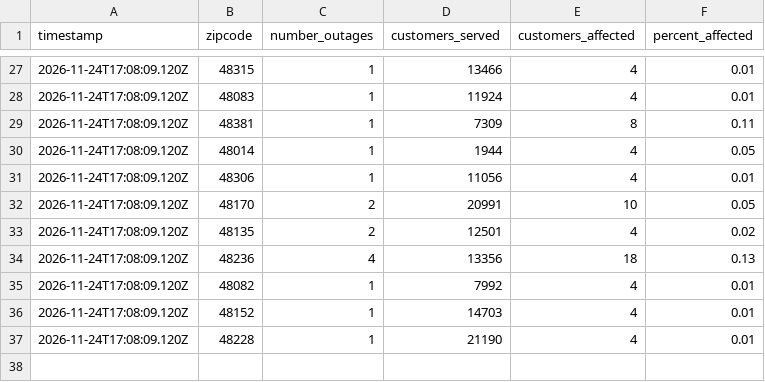
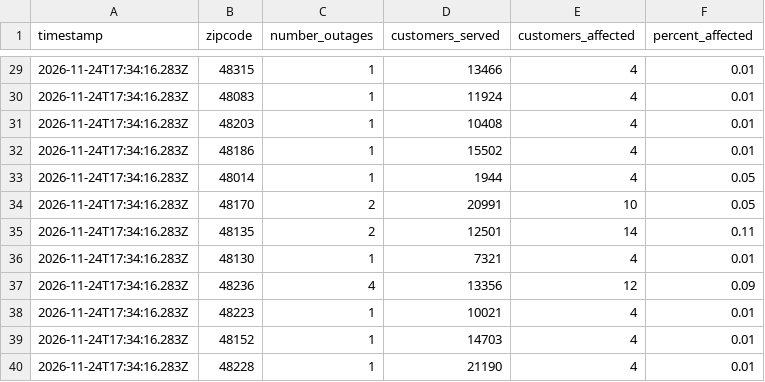
Before and after one commit to dschlaud/dte-outage-tracker, a CSV file: data.csv, drawn as a sheet; only a part is shown, gaps mark what is left out; the diff covers the shown part only.

```diff
--- a/data.csv
+++ b/data.csv
@@ -27,11 +29,12 @@ timestamp,zipcode,number_outages,customers_served,customers_affected,percent_aff
-2026-11-24T17:08:09.120Z,48315,1,13466,4,0.01
-2026-11-24T17:08:09.120Z,48083,1,11924,4,0.01
-2026-11-24T17:08:09.120Z,48381,1,7309,8,0.11
-2026-11-24T17:08:09.120Z,48014,1,1944,4,0.05
-2026-11-24T17:08:09.120Z,48306,1,11056,4,0.01
-2026-11-24T17:08:09.120Z,48170,2,20991,10,0.05
-2026-11-24T17:08:09.120Z,48135,2,12501,4,0.02
-2026-11-24T17:08:09.120Z,48236,4,13356,18,0.13
-2026-11-24T17:08:09.120Z,48082,1,7992,4,0.01
-2026-11-24T17:08:09.120Z,48152,1,14703,4,0.01
-2026-11-24T17:08:09.120Z,48228,1,21190,4,0.01
+2026-11-24T17:34:16.283Z,48315,1,13466,4,0.01
+2026-11-24T17:34:16.283Z,48083,1,11924,4,0.01
+2026-11-24T17:34:16.283Z,48203,1,10408,4,0.01
+2026-11-24T17:34:16.283Z,48186,1,15502,4,0.01
+2026-11-24T17:34:16.283Z,48014,1,1944,4,0.05
+2026-11-24T17:34:16.283Z,48170,2,20991,10,0.05
+2026-11-24T17:34:16.283Z,48135,2,12501,14,0.11
+2026-11-24T17:34:16.283Z,48130,1,7321,4,0.01
+2026-11-24T17:34:16.283Z,48236,4,13356,12,0.09
+2026-11-24T17:34:16.283Z,48223,1,10021,4,0.01
+2026-11-24T17:34:16.283Z,48152,1,14703,4,0.01
+2026-11-24T17:34:16.283Z,48228,1,21190,4,0.01
```
Also changed, not shown: 5 added rows, 3 removed rows and 32 edited cells elsewhere in this file, 2 other files.
